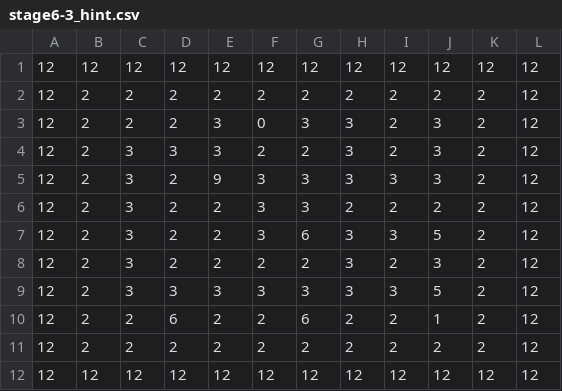
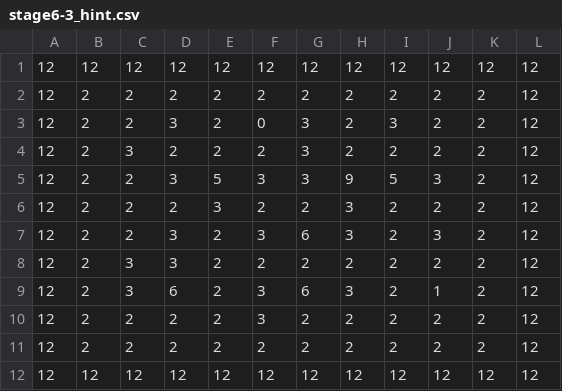
Before and after one commit to taker0084/WaseMajutsu, a CSV file: unilab2024/bin/Debug/Map/stage6-3_hint.csv, drawn as a sheet.

```diff
--- a/unilab2024/bin/Debug/Map/stage6-3_hint.csv
+++ b/unilab2024/bin/Debug/Map/stage6-3_hint.csv
@@ -2,10 +2,10 @@
 12,2,2,2,2,2,2,2,2,2,2,12
-12,2,2,2,3,0,3,3,2,3,2,12
-12,2,3,3,3,2,2,3,2,3,2,12
-12,2,3,2,9,3,3,3,3,3,2,12
-12,2,3,2,2,3,3,2,2,2,2,12
-12,2,3,2,2,3,6,3,3,5,2,12
-12,2,3,2,2,2,2,3,2,3,2,12
-12,2,3,3,3,3,3,3,3,5,2,12
-12,2,2,6,2,2,6,2,2,1,2,12
+12,2,2,3,2,0,3,2,3,2,2,12
+12,2,3,2,2,2,3,2,2,2,2,12
+12,2,2,3,5,3,3,9,5,3,2,12
+12,2,2,2,3,2,2,3,2,2,2,12
+12,2,2,3,2,3,6,3,2,3,2,12
+12,2,3,3,2,2,2,2,2,2,2,12
+12,2,3,6,2,3,6,3,2,1,2,12
+12,2,2,2,2,3,2,2,2,2,2,12
 12,2,2,2,2,2,2,2,2,2,2,12
```
Also changed, not shown: unilab2024/bin/Debug/Map/stage5-2.csv, unilab2024/bin/Debug/Map/stage6-1.csv, 19 other files.
